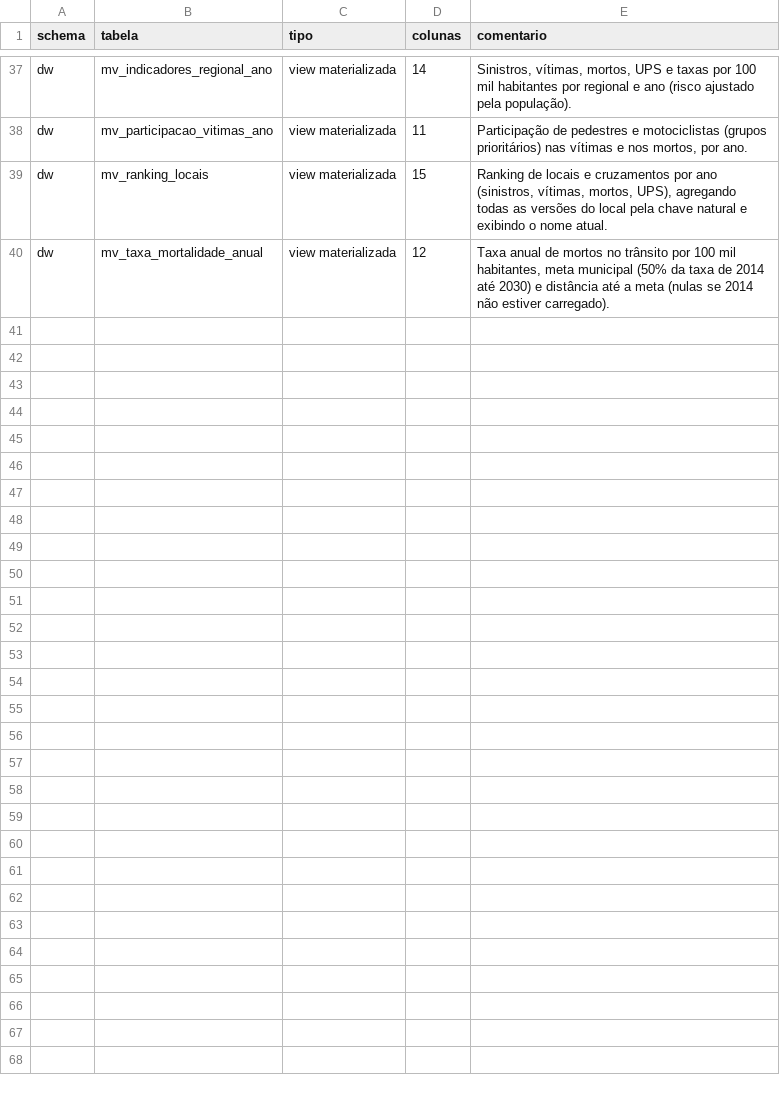
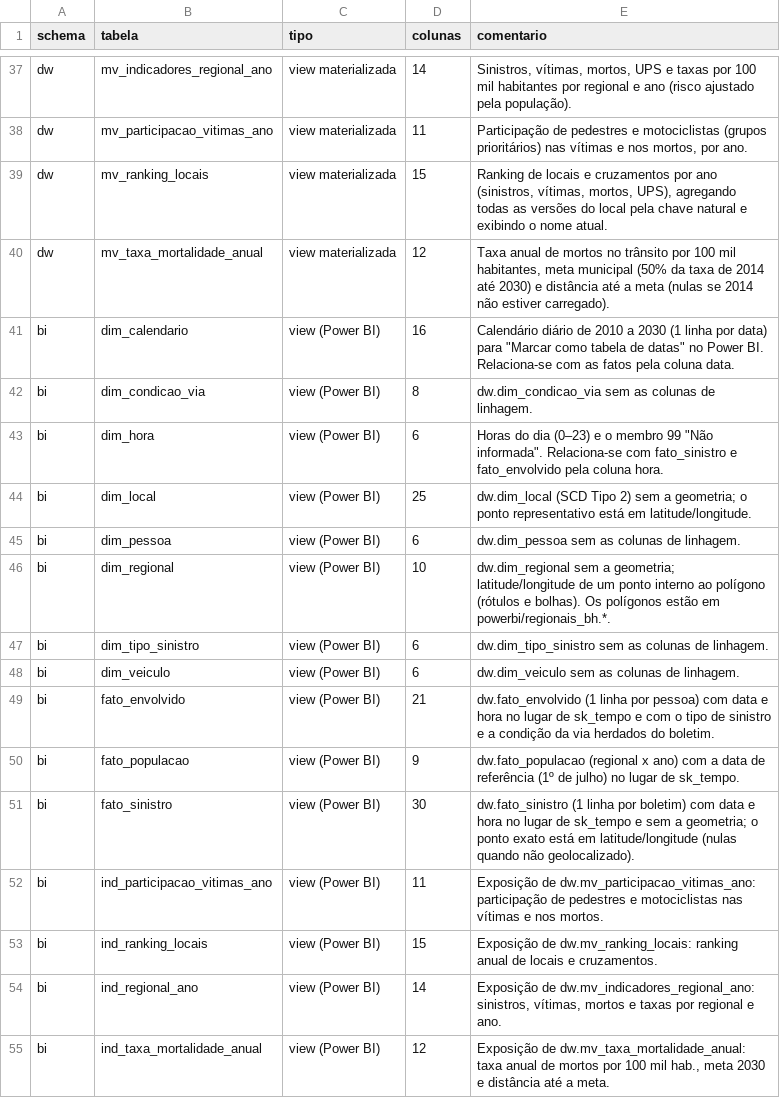
Before and after one commit to SamuelVitor227/Projeto_BI_BHTrans_DW, a CSV file: evidencias/01b_tabelas.csv, drawn as a sheet; only a part is shown, gaps mark what is left out; the diff names each change by its address in the sheet, - before the commit and + after, or states it on an @@ line.

```diff
--- a/evidencias/01b_tabelas.csv
+++ b/evidencias/01b_tabelas.csv
+row 41: bi | dim_calendario | view (Power BI) | 16 | Calendário diário de 2010 a 2030 (1 linha por data) para "Marcar como tabela de datas" no Power BI. Relaciona-se com as fatos pela coluna data.
+row 42: bi | dim_condicao_via | view (Power BI) | 8 | dw.dim_condicao_via sem as colunas de linhagem.
+row 43: bi | dim_hora | view (Power BI) | 6 | Horas do dia (0–23) e o membro 99 "Não informada". Relaciona-se com fato_sinistro e fato_envolvido pela coluna hora.
+row 44: bi | dim_local | view (Power BI) | 25 | dw.dim_local (SCD Tipo 2) sem a geometria; o ponto representativo está em latitude/longitude.
+row 45: bi | dim_pessoa | view (Power BI) | 6 | dw.dim_pessoa sem as colunas de linhagem.
+row 46: bi | dim_regional | view (Power BI) | 10 | dw.dim_regional sem a geometria; latitude/longitude de um ponto interno ao polígono (rótulos e bolhas). Os polígonos estão em powerbi/regionais_bh.*.
+row 47: bi | dim_tipo_sinistro | view (Power BI) | 6 | dw.dim_tipo_sinistro sem as colunas de linhagem.
+row 48: bi | dim_veiculo | view (Power BI) | 6 | dw.dim_veiculo sem as colunas de linhagem.
+row 49: bi | fato_envolvido | view (Power BI) | 21 | dw.fato_envolvido (1 linha por pessoa) com data e hora no lugar de sk_tempo e com o tipo de sinistro e a condição da via herdados do boletim.
+row 50: bi | fato_populacao | view (Power BI) | 9 | dw.fato_populacao (regional x ano) com a data de referência (1º de julho) no lugar de sk_tempo.
+row 51: bi | fato_sinistro | view (Power BI) | 30 | dw.fato_sinistro (1 linha por boletim) com data e hora no lugar de sk_tempo e sem a geometria; o ponto exato está em latitude/longitude (nulas quando não geolocalizado).
+row 52: bi | ind_participacao_vitimas_ano | view (Power BI) | 11 | Exposição de dw.mv_participacao_vitimas_ano: participação de pedestres e motociclistas nas vítimas e nos mortos.
+row 53: bi | ind_ranking_locais | view (Power BI) | 15 | Exposição de dw.mv_ranking_locais: ranking anual de locais e cruzamentos.
+row 54: bi | ind_regional_ano | view (Power BI) | 14 | Exposição de dw.mv_indicadores_regional_ano: sinistros, vítimas, mortos e taxas por regional e ano.
+row 55: bi | ind_taxa_mortalidade_anual | view (Power BI) | 12 | Exposição de dw.mv_taxa_mortalidade_anual: taxa anual de mortos por 100 mil hab., meta 2030 e distância até a meta.
```
Also changed, not shown: dados/raw/manifesto.csv, evidencias/01a_schemas.csv, 24 other files.
